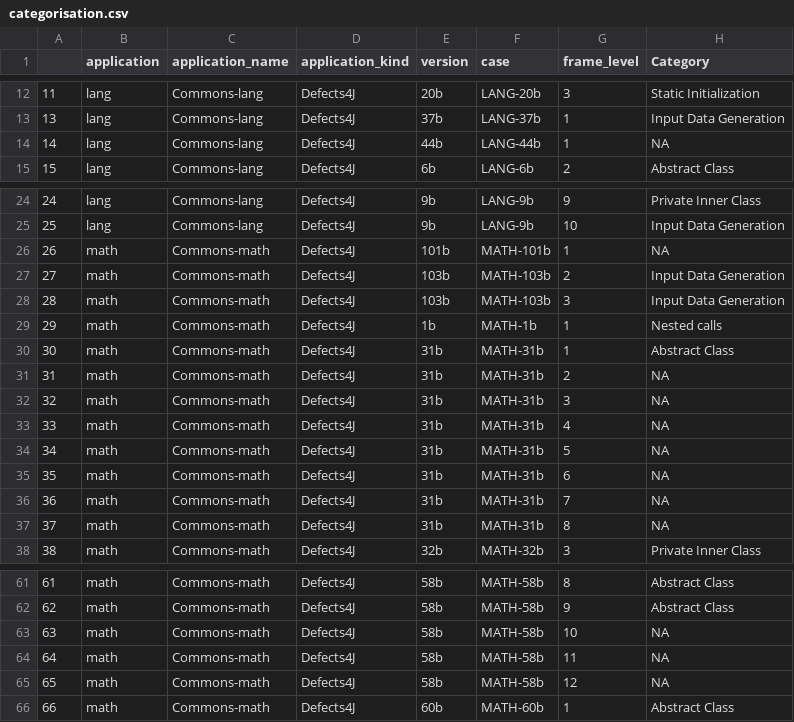
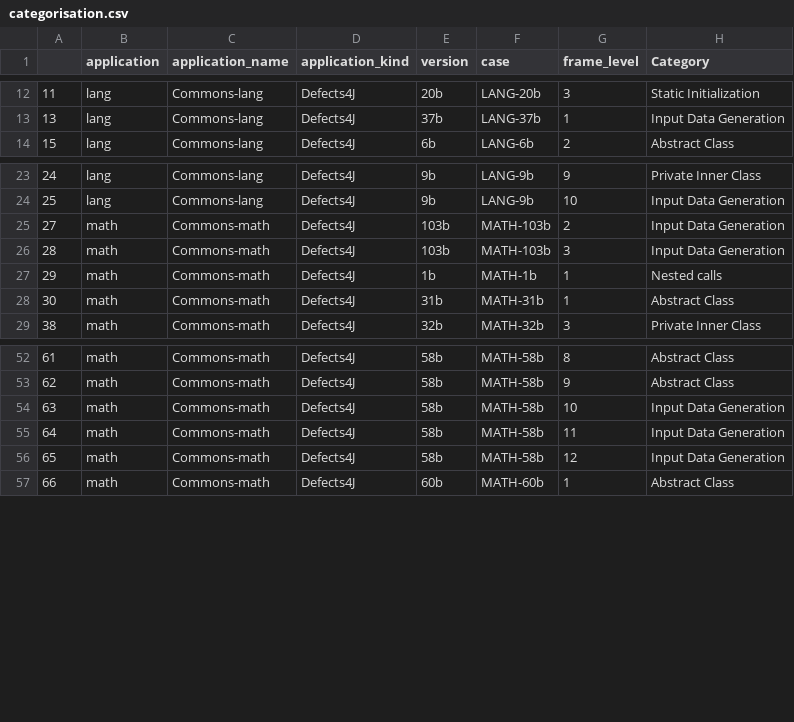
Before and after one commit to STAMP-project/EvoCrash-JCrashPack-application, a CSV file: results/manual-analysis/categorisation.csv, drawn as a sheet; only a part is shown, gaps mark what is left out.

Commit message:
Update manual analysis after rerunning cases affected by JDK7 bug

```diff
--- a/results/manual-analysis/categorisation.csv
+++ b/results/manual-analysis/categorisation.csv
@@ -13,3 +13,2 @@
 13,lang,Commons-lang,Defects4J,37b,LANG-37b,1,Input Data Generation
-14,lang,Commons-lang,Defects4J,44b,LANG-44b,1,NA
 15,lang,Commons-lang,Defects4J,6b,LANG-6b,2,Abstract Class
@@ -25,3 +24,2 @@
 25,lang,Commons-lang,Defects4J,9b,LANG-9b,10,Input Data Generation
-26,math,Commons-math,Defects4J,101b,MATH-101b,1,NA
 27,math,Commons-math,Defects4J,103b,MATH-103b,2,Input Data Generation
@@ -30,9 +28,2 @@
 30,math,Commons-math,Defects4J,31b,MATH-31b,1,Abstract Class
-31,math,Commons-math,Defects4J,31b,MATH-31b,2,NA
-32,math,Commons-math,Defects4J,31b,MATH-31b,3,NA
-33,math,Commons-math,Defects4J,31b,MATH-31b,4,NA
-34,math,Commons-math,Defects4J,31b,MATH-31b,5,NA
-35,math,Commons-math,Defects4J,31b,MATH-31b,6,NA
-36,math,Commons-math,Defects4J,31b,MATH-31b,7,NA
-37,math,Commons-math,Defects4J,31b,MATH-31b,8,NA
 38,math,Commons-math,Defects4J,32b,MATH-32b,3,Private Inner Class
@@ -62,5 +53,5 @@
 62,math,Commons-math,Defects4J,58b,MATH-58b,9,Abstract Class
-63,math,Commons-math,Defects4J,58b,MATH-58b,10,NA
-64,math,Commons-math,Defects4J,58b,MATH-58b,11,NA
-65,math,Commons-math,Defects4J,58b,MATH-58b,12,NA
+63,math,Commons-math,Defects4J,58b,MATH-58b,10,Input Data Generation
+64,math,Commons-math,Defects4J,58b,MATH-58b,11,Input Data Generation
+65,math,Commons-math,Defects4J,58b,MATH-58b,12,Input Data Generation
 66,math,Commons-math,Defects4J,60b,MATH-60b,1,Abstract Class
```
Also changed, not shown: 5 other files.
